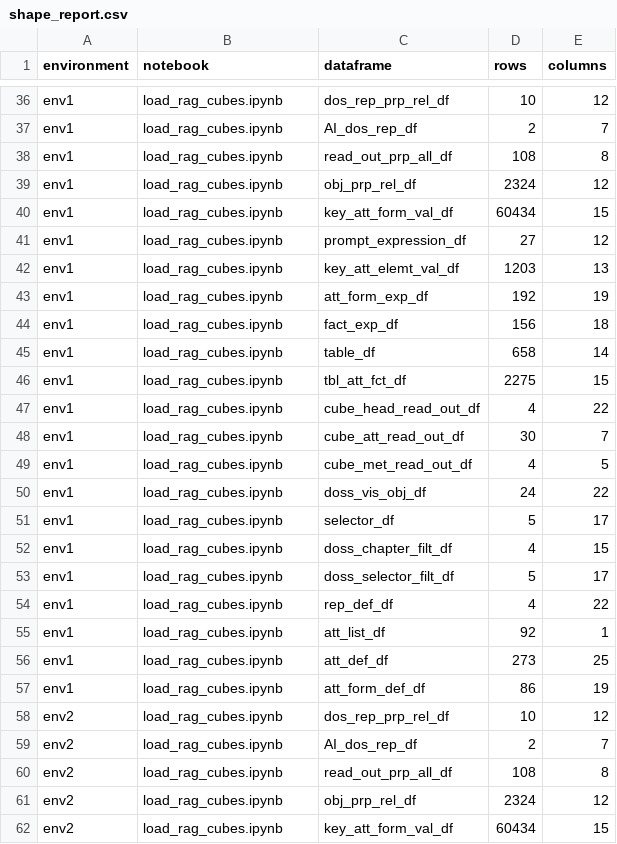
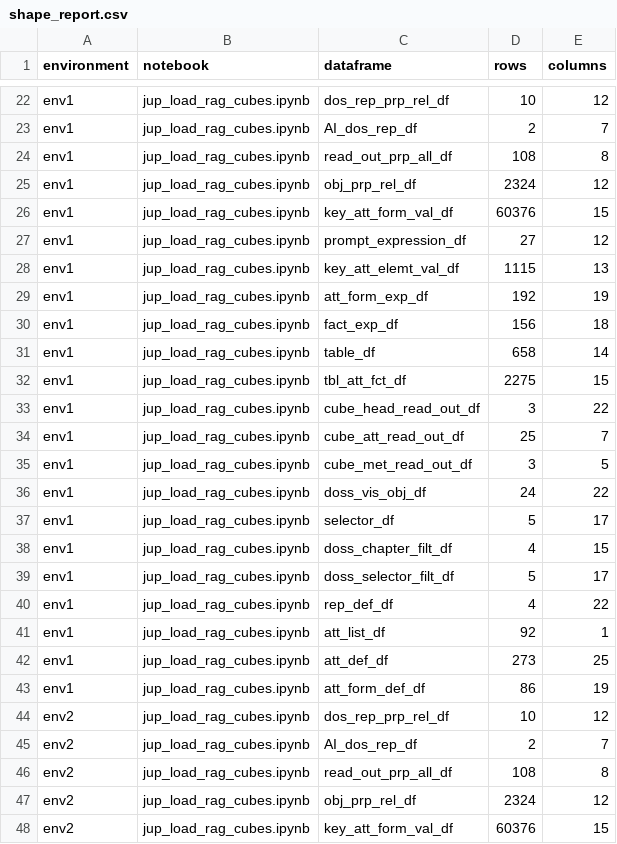
Before and after one commit to magerdaniel/MSTR_Robotics, a CSV file: shape_report.csv, drawn as a sheet; only a part is shown, gaps mark what is left out; addresses are those after the commit; the diff covers the shown part only; the diff names each change by its address in the sheet, - before the commit and + after, or states it on an @@ line.

```diff
--- a/shape_report.csv
+++ b/shape_report.csv
-B22:B48 (notebook): load_rag_cubes.ipynb
+B22:B48 (notebook): jup_load_rag_cubes.ipynb
-D26 (rows): 60434
+D26 (rows): 60376
-D28 (rows): 1203
+D28 (rows): 1115
-D33 (rows): 4
+D33 (rows): 3
-D34 (rows): 30
+D34 (rows): 25
-D35 (rows): 4
+D35 (rows): 3
-D48 (rows): 60434
+D48 (rows): 60376
```
Also changed, not shown: 16 removed rows and 34 edited cells elsewhere in this file, 25 other files.
